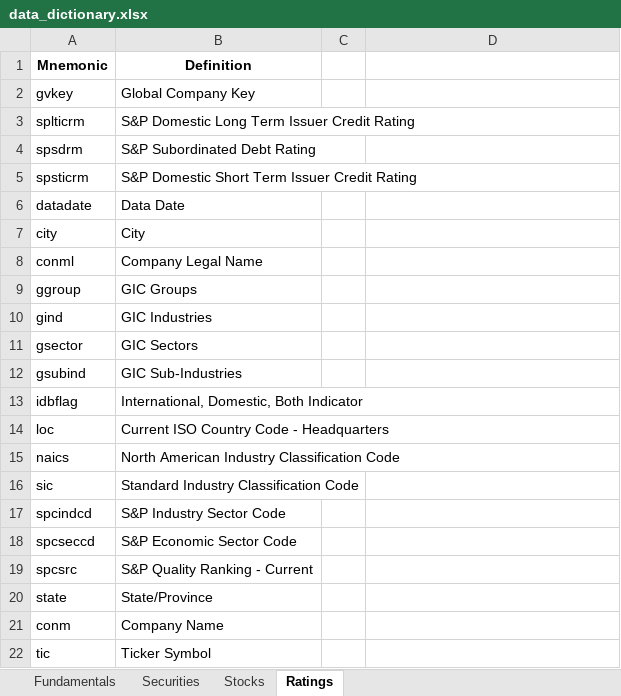
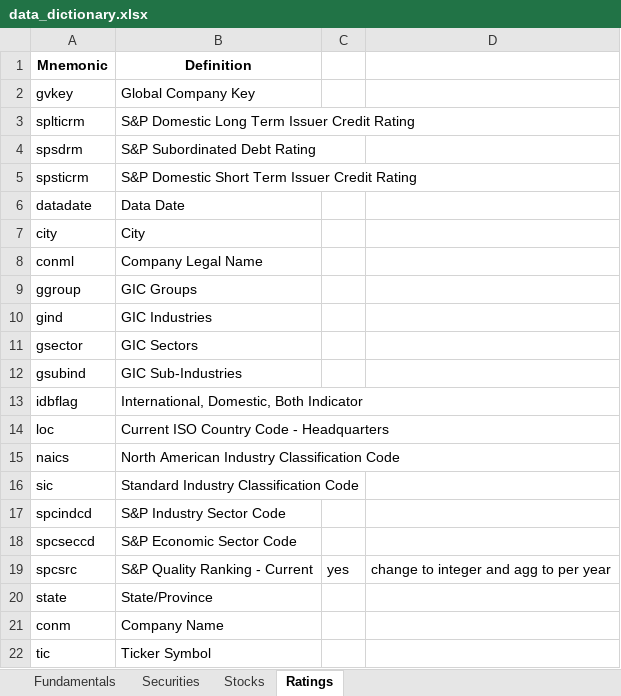
Before and after one commit to pdoyle5000/ds_capstone, an Excel workbook: content/data_dictionary.xlsx, sheet Ratings, drawn as a sheet; values as stored, in another font and other column widths than the file's, no borders; the diff names each change by its address in the sheet, - before the commit and + after, or states it on an @@ line.

```diff
--- a/content/data_dictionary.xlsx (sheet Ratings)
+++ b/content/data_dictionary.xlsx (sheet Ratings)
-C19: (empty)
+C19: yes
-D19: (empty)
+D19: change to integer and agg to per year
```
Also changed, not shown: sheet Fundamentals, sheet Securities, sheet Stocks, hidden cells, 3 other files.
